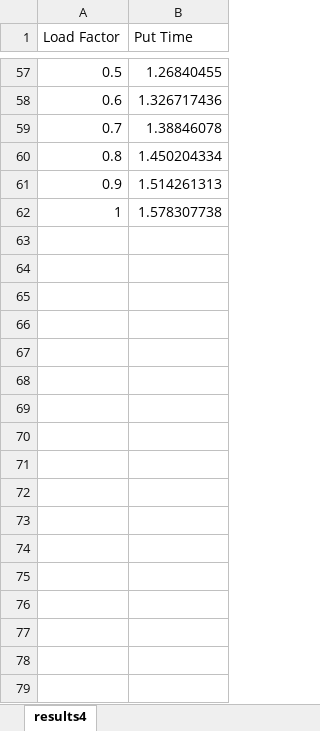
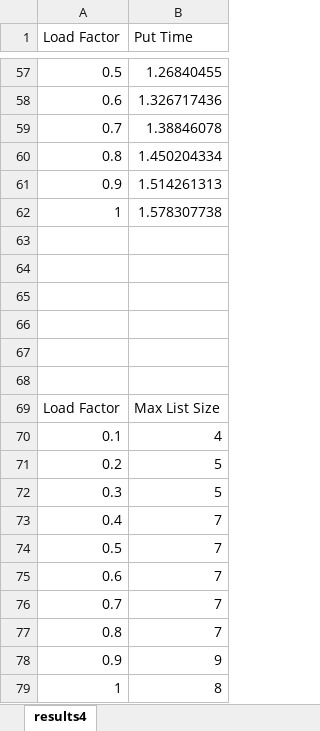
Before and after one commit to VivekMadarapu/HashTables, an Excel workbook: LinkedListHashTablePerformanceData.xlsx, sheet results4, drawn as a sheet; only a part is shown, gaps mark what is left out; values as stored, in another font and other column widths than the file's, no borders; charts and pictures not drawn; the diff names each change by its address in the sheet, - before the commit and + after, or states it on an @@ line.

Commit message:
New Commit: Updated LLHB Excel File

```diff
--- a/LinkedListHashTablePerformanceData.xlsx (sheet results4)
+++ b/LinkedListHashTablePerformanceData.xlsx (sheet results4)
+row 63: (empty)
+row 64: (empty)
+row 65: (empty)
+row 66: (empty)
+row 67: (empty)
+row 68: (empty)
+row 69: Load Factor | Max List Size
+row 70: 0.1 | 4
+row 71: 0.2 | 5
+row 72: 0.3 | 5
+row 73: 0.4 | 7
+row 74: 0.5 | 7
+row 75: 0.6 | 7
+row 76: 0.7 | 7
+row 77: 0.8 | 7
+row 78: 0.9 | 9
+row 79: 1 | 8
```
Also changed, not shown: charts or pictures, 6 other files.
